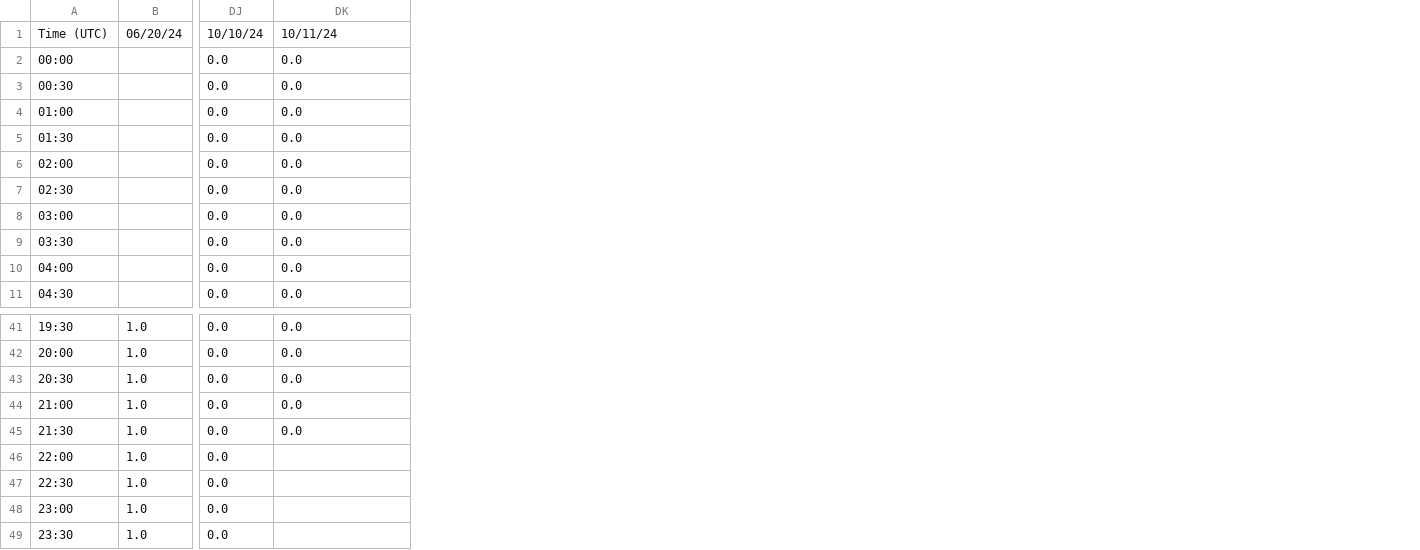
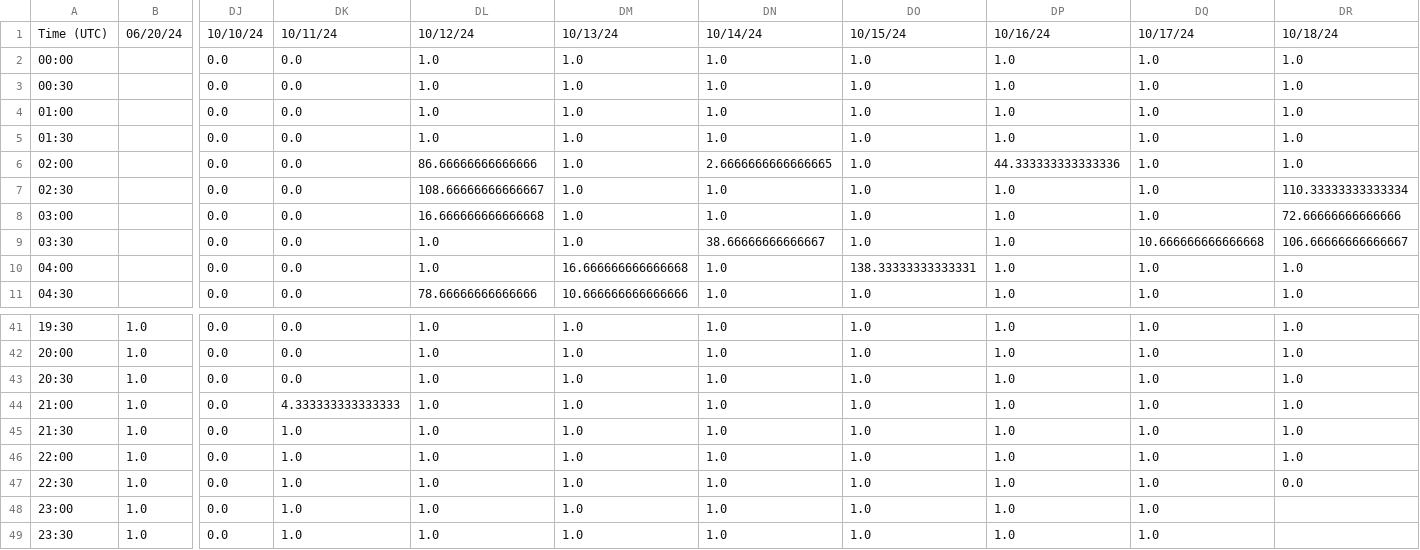
Before and after one commit to aditya-uw/bat-detector-msds, a CSV file: output_dir/cumulative_plots/cumulative_activity__HFCarp_30T.csv, drawn as a sheet; only a part is shown, gaps mark what is left out; the diff names each change by its address in the sheet, - before the commit and + after, or states it on an @@ line.

```diff
--- a/output_dir/cumulative_plots/cumulative_activity__HFCarp_30T.csv
+++ b/output_dir/cumulative_plots/cumulative_activity__HFCarp_30T.csv
+column DL, rows 1-11: 10/12/24 | 1.0 | 1.0 | 1.0 | 1.0 | 86.66666666666666 | 108.66666666666667 | 16.666666666666668 | 1.0 | 1.0 | 78.66666666666666; rows 41-49: all 1.0
+column DM, rows 1-11: 10/13/24 | 1.0 | 1.0 | 1.0 | 1.0 | 1.0 | 1.0 | 1.0 | 1.0 | 16.666666666666668 | 10.666666666666666; rows 41-49: all 1.0
+column DN, rows 1-11: 10/14/24 | 1.0 | 1.0 | 1.0 | 1.0 | 2.6666666666666665 | 1.0 | 1.0 | 38.66666666666667 | 1.0 | 1.0; rows 41-49: all 1.0
+column DO, rows 1-11: 10/15/24 | 1.0 | 1.0 | 1.0 | 1.0 | 1.0 | 1.0 | 1.0 | 1.0 | 138.33333333333331 | 1.0; rows 41-49: all 1.0
+column DP, rows 1-11: 10/16/24 | 1.0 | 1.0 | 1.0 | 1.0 | 44.333333333333336 | 1.0 | 1.0 | 1.0 | 1.0 | 1.0; rows 41-49: all 1.0
+column DQ, rows 1-11: 10/17/24 | 1.0 | 1.0 | 1.0 | 1.0 | 1.0 | 1.0 | 1.0 | 10.666666666666668 | 1.0 | 1.0; rows 41-49: all 1.0
+column DR, rows 1-11: 10/18/24 | 1.0 | 1.0 | 1.0 | 1.0 | 1.0 | 110.33333333333334 | 72.66666666666666 | 106.66666666666667 | 1.0 | 1.0; rows 41-47: 1.0 | 1.0 | 1.0 | 1.0 | 1.0 | 1.0 | 0.0
-DK44: 0.0
+DK44: 4.333333333333333
-DK45: 0.0
+DK45: 1.0
-DK46:DK49: (empty)
+DK46:DK49: 1.0
```
Also changed, not shown: output_dir/cumulative_plots/cumulative_activity__Carp_30T.csv, output_dir/cumulative_plots/cumulative_activity__LFCarp_30T.csv, 11 other files.
